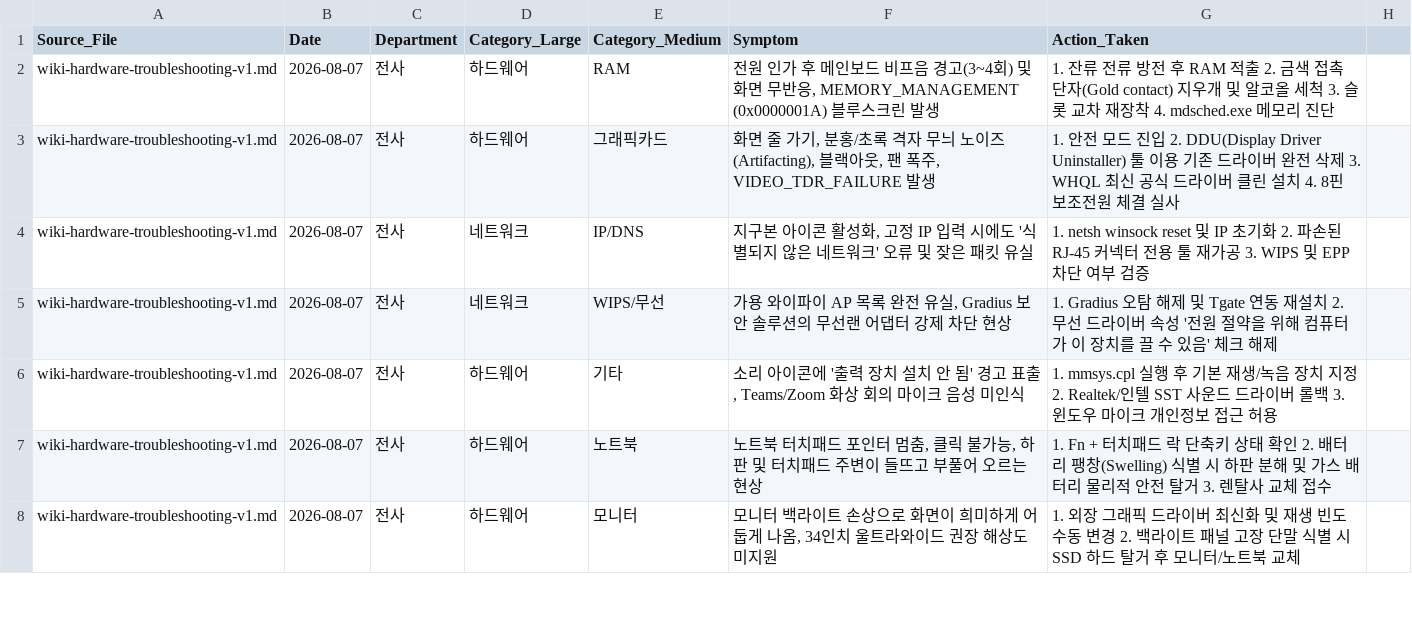
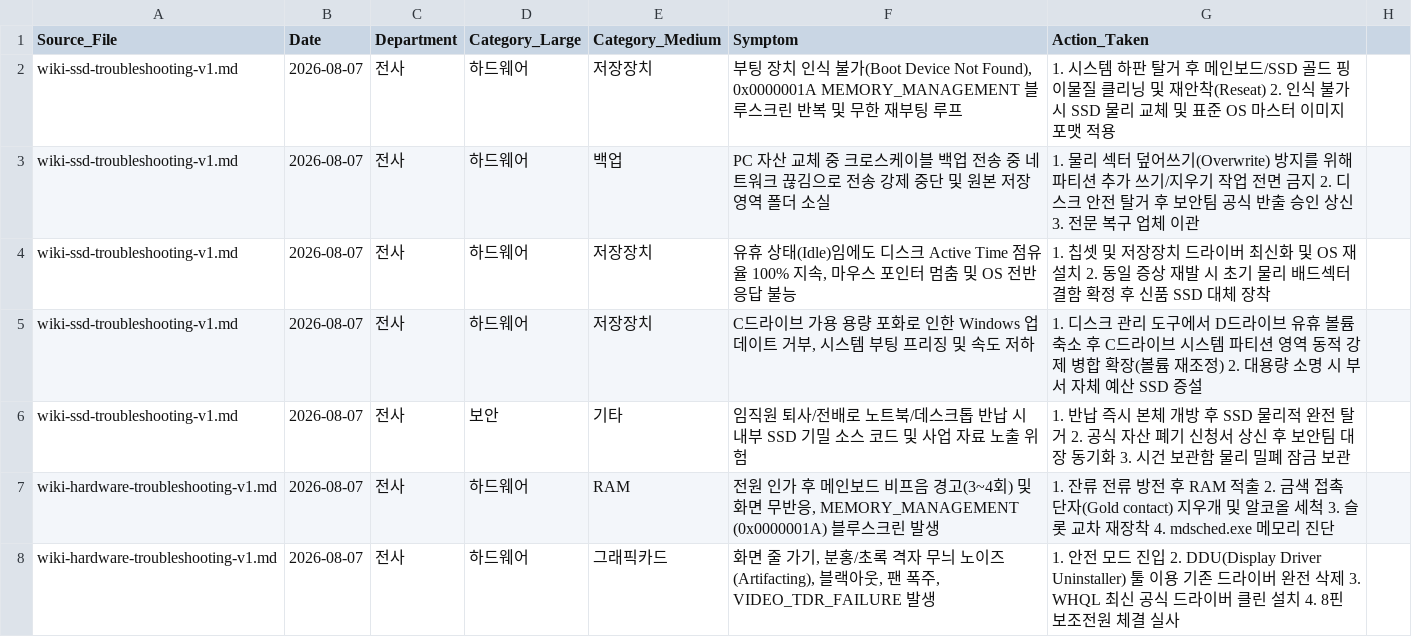
Before and after one commit to DragonRPA/HanWha_Wiki_PC, a CSV file: data/seed.csv, drawn as a sheet; only a part is shown; the shorter side is filled out with more unchanged rows.

Commit message:
v1.8.0.Build.1 (2026-08-07 15:08) Build wiki-ssd-troubleshooting-v1.md and integrate 5 SSD troubleshooting & security control guides into Knowledge Base (Total 1,760 records)

```diff
--- a/data/seed.csv
+++ b/data/seed.csv
@@ -1,2 +1,7 @@
 Source_File,Date,Department,Category_Large,Category_Medium,Symptom,Action_Taken
+wiki-ssd-troubleshooting-v1.md,2026-08-07,전사,하드웨어,저장장치,"부팅 장치 인식 불가(Boot Device Not Found), 0x0000001A MEMORY_MANAGEMENT 블루스크린 반복 및 무한 재부팅 루프","1. 시스템 하판 탈거 후 메인보드/SSD 골드 핑 이물질 클리닝 및 재안착(Reseat) 2. 인식 불가 시 SSD 물리 교체 및 표준 OS 마스터 이미지 포맷 적용"
+wiki-ssd-troubleshooting-v1.md,2026-08-07,전사,하드웨어,백업,"PC 자산 교체 중 크로스케이블 백업 전송 중 네트워크 끊김으로 전송 강제 중단 및 원본 저장 영역 폴더 소실","1. 물리 섹터 덮어쓰기(Overwrite) 방지를 위해 파티션 추가 쓰기/지우기 작업 전면 금지 2. 디스크 안전 탈거 후 보안팀 공식 반출 승인 상신 3. 전문 복구 업체 이관"
+wiki-ssd-troubleshooting-v1.md,2026-08-07,전사,하드웨어,저장장치,"유휴 상태(Idle)임에도 디스크 Active Time 점유율 100% 지속, 마우스 포인터 멈춤 및 OS 전반 응답 불능","1. 칩셋 및 저장장치 드라이버 최신화 및 OS 재설치 2. 동일 증상 재발 시 초기 물리 배드섹터 결함 확정 후 신품 SSD 대체 장착"
+wiki-ssd-troubleshooting-v1.md,2026-08-07,전사,하드웨어,저장장치,"C드라이브 가용 용량 포화로 인한 Windows 업데이트 거부, 시스템 부팅 프리징 및 속도 저하","1. 디스크 관리 도구에서 D드라이브 유휴 볼륨 축소 후 C드라이브 시스템 파티션 영역 동적 강제 병합 확장(볼륨 재조정) 2. 대용량 소명 시 부서 자체 예산 SSD 증설"
+wiki-ssd-troubleshooting-v1.md,2026-08-07,전사,보안,기타,"임직원 퇴사/전배로 노트북/데스크톱 반납 시 내부 SSD 기밀 소스 코드 및 사업 자료 노출 위험","1. 반납 즉시 본체 개방 후 SSD 물리적 완전 탈거 2. 공식 자산 폐기 신청서 상신 후 보안팀 대장 동기화 3. 시건 보관함 물리 밀폐 잠금 보관"
 wiki-hardware-troubleshooting-v1.md,2026-08-07,전사,하드웨어,RAM,"전원 인가 후 메인보드 비프음 경고(3~4회) 및 화면 무반응, MEMORY_MANAGEMENT (0x0000001A) 블루스크린 발생","1. 잔류 전류 방전 후 RAM 적출 2. 금색 접촉 단자(Gold contact) 지우개 및 알코올 세척 3. 슬롯 교차 재장착 4. mdsched.exe 메모리 진단"
```
Also changed, not shown: 6 other files.
